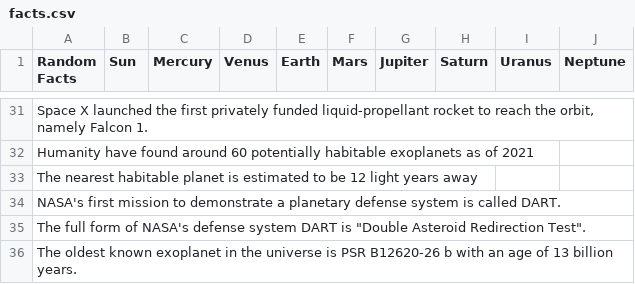
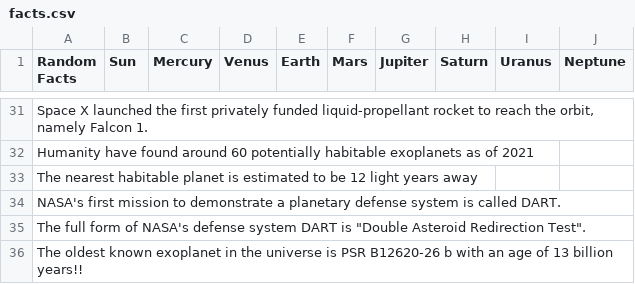
Before and after one commit to Vishesh-Sharma221/CTF-Cosmos-Trivia-and-Facts, a CSV file: CTF-App/facts.csv, drawn as a sheet; only a part is shown, gaps mark what is left out; the diff covers the shown part only.

```diff
--- a/CTF-App/facts.csv
+++ b/CTF-App/facts.csv
@@ -35,2 +35,2 @@ NASA's first mission to demonstrate a planetary defense system is called DART.,,
 "The full form of NASA's defense system DART is ""Double Asteroid Redirection Test"".",,,,,,,,,
-The oldest known exoplanet in the universe is PSR B12620-26 b with an age of 13  billion years.,,,,,,,,,
+The oldest known exoplanet in the universe is PSR B12620-26 b with an age of 13  billion years!!,,,,,,,,,
```
Also changed, not shown: 21 edited cells elsewhere in this file.
